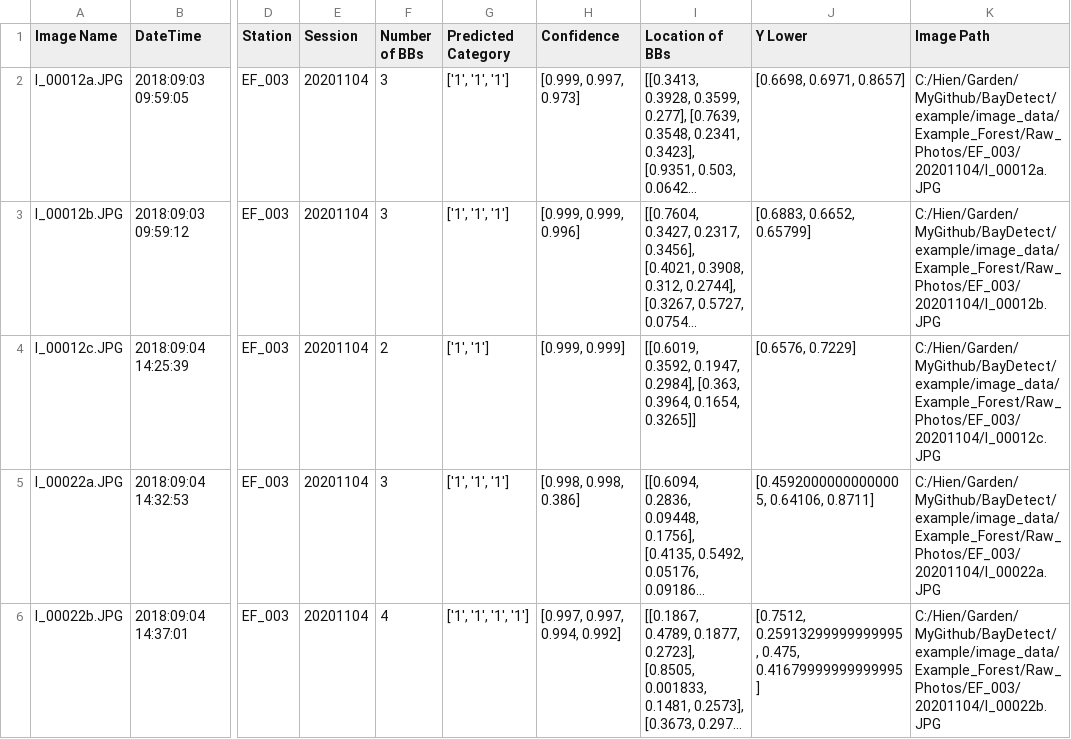
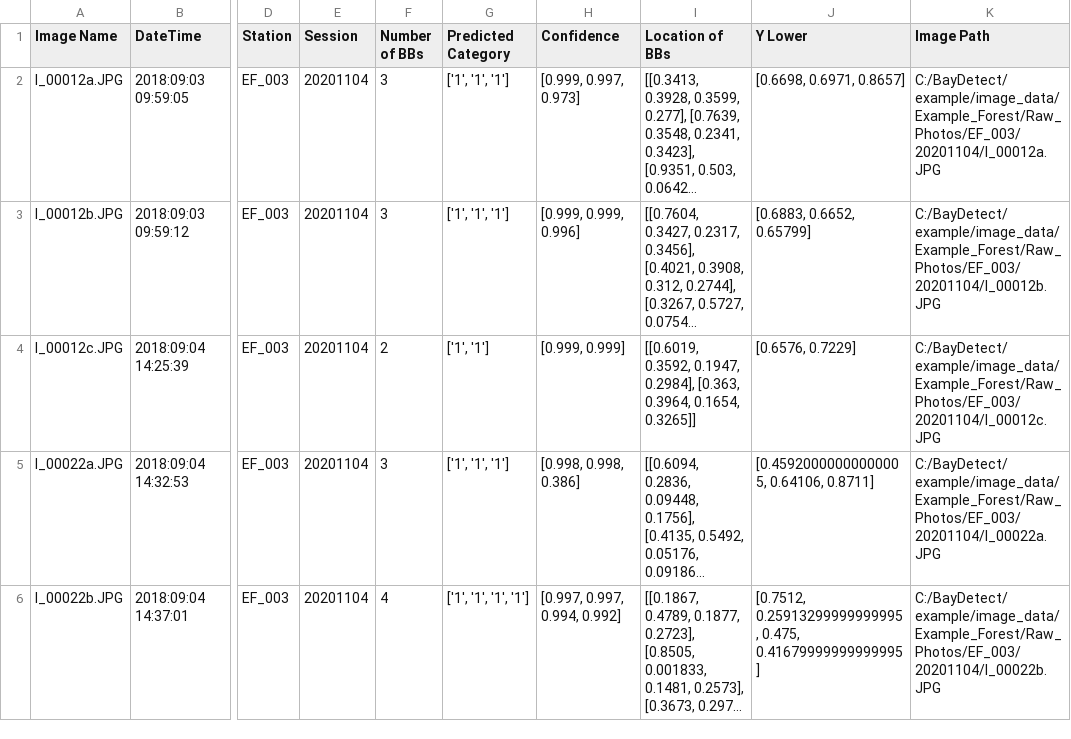
Before and after one commit to enguy-hub/BayDetect, a CSV file: example/metadata/Example_Forest/EF_CSV/EF_003_20201104_MD_Meta.csv, drawn as a sheet; only a part is shown, gaps mark what is left out; long unchanged cells end in …; the diff names each change by its address in the sheet, - before the commit and + after, or states it on an @@ line.

```diff
--- a/example/metadata/Example_Forest/EF_CSV/EF_003_20201104_MD_Meta.csv
+++ b/example/metadata/Example_Forest/EF_CSV/EF_003_20201104_MD_Meta.csv
-K2 (Image Path): C:/Hien/Garden/MyGithub/BayDetect/example/image_data/Example_Forest/Raw_Photos/EF_003/20201104/I_00012a.JPG
+K2 (Image Path): C:/BayDetect/example/image_data/Example_Forest/Raw_Photos/EF_003/20201104/I_00012a.JPG
-K3 (Image Path): C:/Hien/Garden/MyGithub/BayDetect/example/image_data/Example_Forest/Raw_Photos/EF_003/20201104/I_00012b.JPG
+K3 (Image Path): C:/BayDetect/example/image_data/Example_Forest/Raw_Photos/EF_003/20201104/I_00012b.JPG
-K4 (Image Path): C:/Hien/Garden/MyGithub/BayDetect/example/image_data/Example_Forest/Raw_Photos/EF_003/20201104/I_00012c.JPG
+K4 (Image Path): C:/BayDetect/example/image_data/Example_Forest/Raw_Photos/EF_003/20201104/I_00012c.JPG
-K5 (Image Path): C:/Hien/Garden/MyGithub/BayDetect/example/image_data/Example_Forest/Raw_Photos/EF_003/20201104/I_00022a.JPG
+K5 (Image Path): C:/BayDetect/example/image_data/Example_Forest/Raw_Photos/EF_003/20201104/I_00022a.JPG
-K6 (Image Path): C:/Hien/Garden/MyGithub/BayDetect/example/image_data/Example_Forest/Raw_Photos/EF_003/20201104/I_00022b.JPG
+K6 (Image Path): C:/BayDetect/example/image_data/Example_Forest/Raw_Photos/EF_003/20201104/I_00022b.JPG
```
Also changed, not shown: example/metadata/Example_Forest/EF_CSV/EF_001_20201104_MD_Meta.csv, example/metadata/Example_Forest/EF_CSV/EF_002_20201104_MD_Meta.csv, 50 other files.
